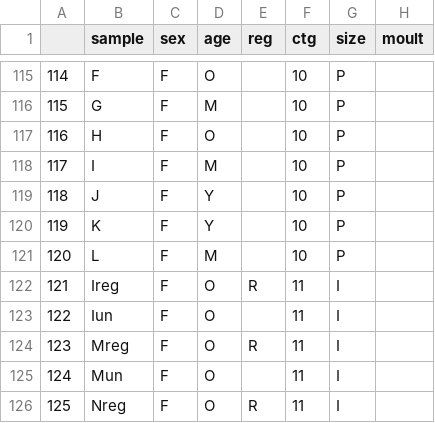
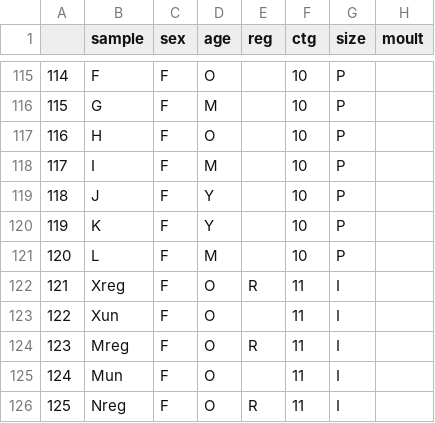
Before and after one commit to luke-hayden/nstringfull, a CSV file: siall.csv, drawn as a sheet; only a part is shown, gaps mark what is left out; the diff names each change by its address in the sheet, - before the commit and + after, or states it on an @@ line.

```diff
--- a/siall.csv
+++ b/siall.csv
-B122 (sample): Ireg
+B122 (sample): Xreg
-B123 (sample): Iun
+B123 (sample): Xun
```
Also changed, not shown: 1 other file.
